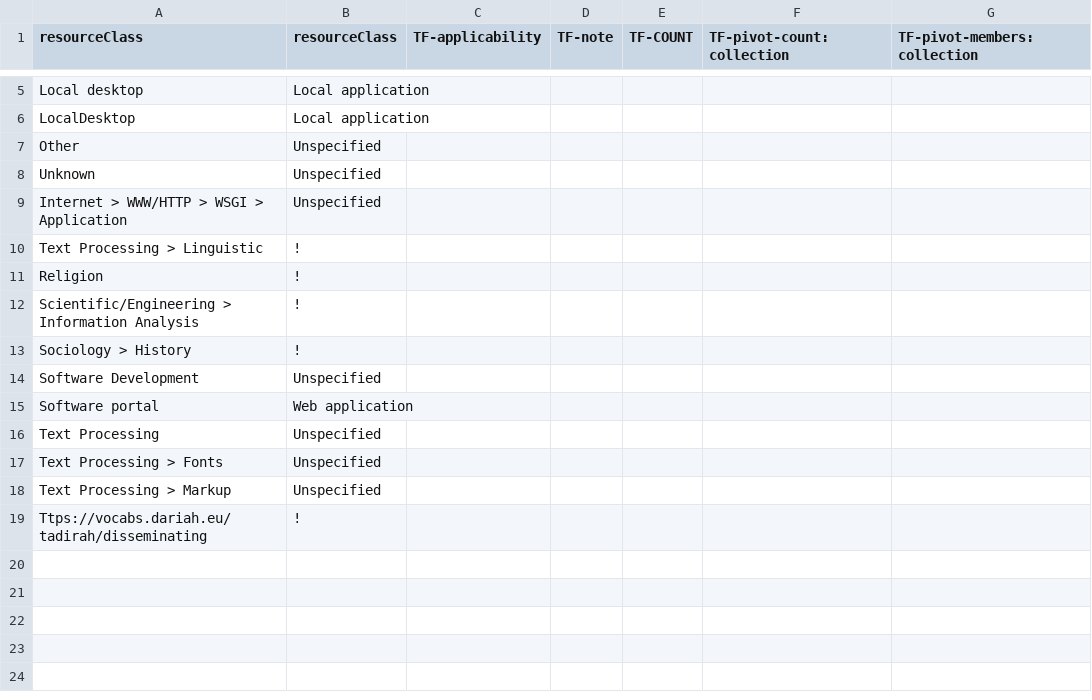
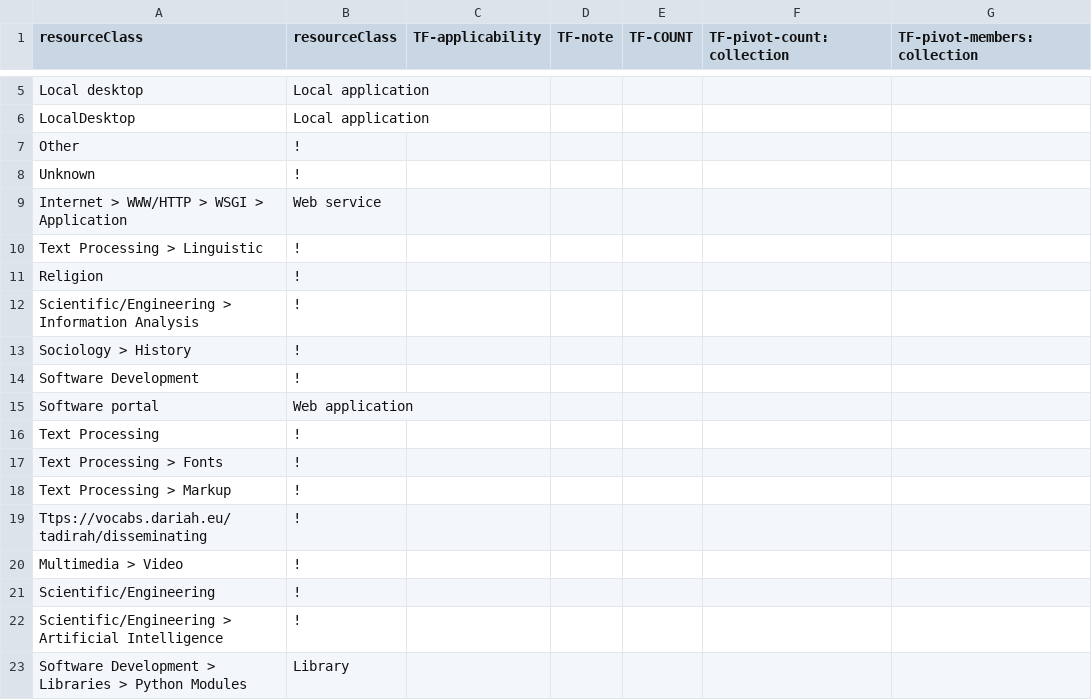
Before and after one commit to clarin-eric/tool-portal-vlo-config, a CSV file: VLO-mapping/value-maps/toolportal_resourceClass.csv, drawn as a sheet; only a part is shown, gaps mark what is left out.

```diff
--- a/VLO-mapping/value-maps/toolportal_resourceClass.csv
+++ b/VLO-mapping/value-maps/toolportal_resourceClass.csv
@@ -6,5 +6,5 @@ Local desktop,Local application,,,,,
 LocalDesktop,Local application,,,,,
-Other,Unspecified,,,,,
-Unknown,Unspecified,,,,,
-Internet > WWW/HTTP > WSGI > Application,Unspecified,,,,,
+Other,!,,,,,
+Unknown,!,,,,,
+Internet > WWW/HTTP > WSGI > Application,Web service,,,,,
 Text Processing > Linguistic,!,,,,,
@@ -13,7 +13,11 @@ Scientific/Engineering > Information Analysis,!,,,,,
 Sociology > History,!,,,,,
-Software Development,Unspecified,,,,,
+Software Development,!,,,,,
 Software portal,Web application,,,,,
-Text Processing,Unspecified,,,,,
-Text Processing > Fonts,Unspecified,,,,,
-Text Processing > Markup,Unspecified,,,,,
+Text Processing,!,,,,,
+Text Processing > Fonts,!,,,,,
+Text Processing > Markup,!,,,,,
 Ttps://vocabs.dariah.eu/tadirah/disseminating,!,,,,,
+Multimedia > Video,!,,,,,
+Scientific/Engineering,!,,,,,
+Scientific/Engineering > Artificial Intelligence,!,,,,,
+Software Development > Libraries > Python Modules,Library,,,,,
```
Also changed, not shown: VLO-mapping/value-maps/toolportal_fieldOfStudy.csv, VLO-mapping/value-maps/toolportal_toolType.csv, 4 other files.
